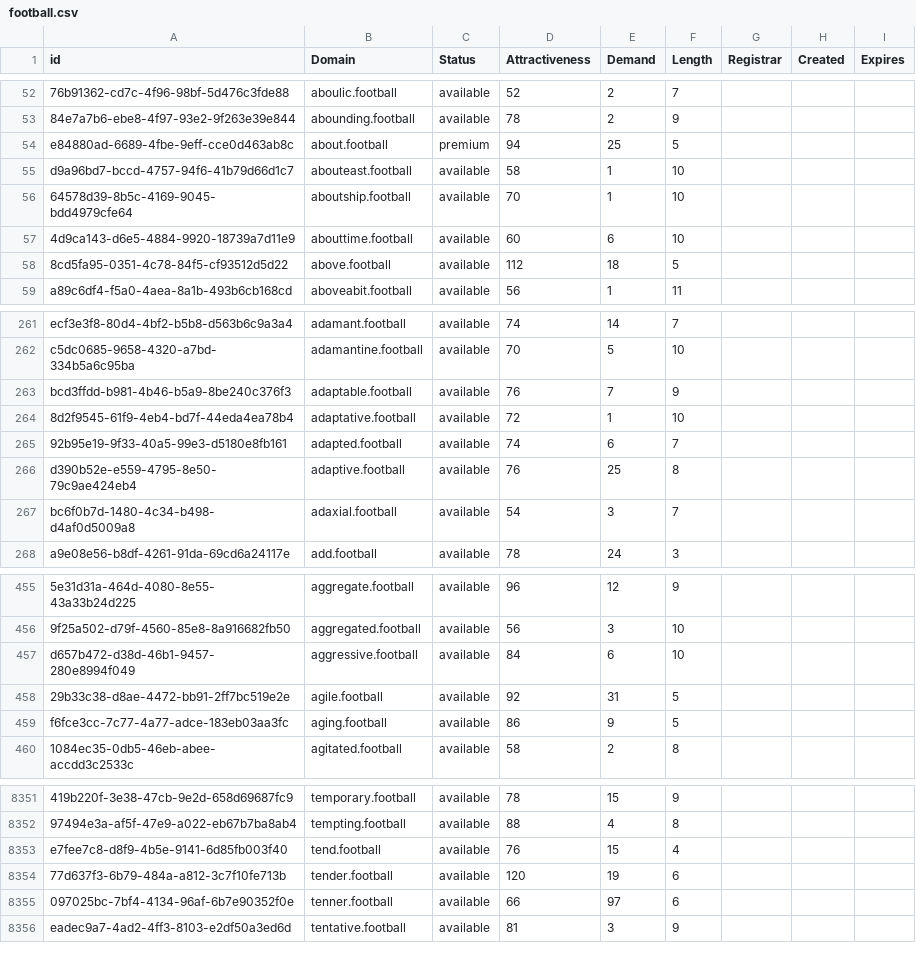
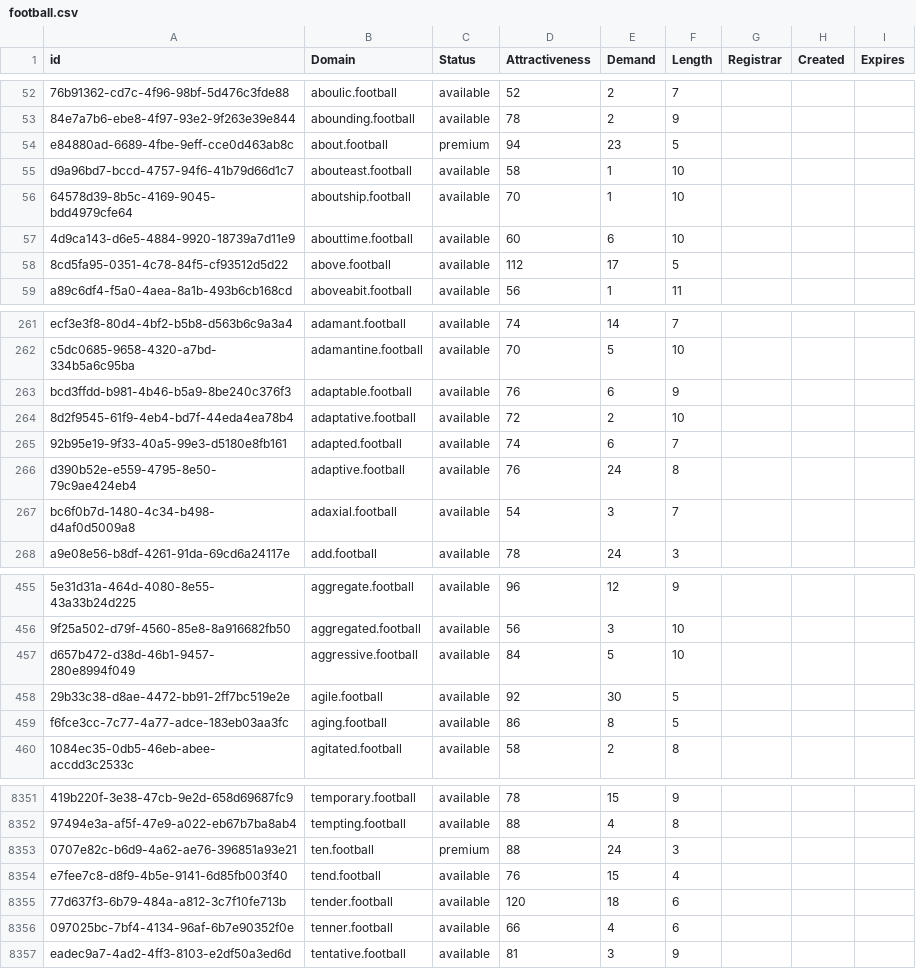
Before and after one commit to UniqueDomains/football-oneword-domains, a CSV file: football.csv, drawn as a sheet; only a part is shown, gaps mark what is left out; addresses are those after the commit; the diff covers the shown part only; the diff names each change by its address in the sheet, - before the commit and + after, or states it on an @@ line.

Commit message:
Domains update

```diff
--- a/football.csv
+++ b/football.csv
-E54 (Demand): 25
+E54 (Demand): 23
-E58 (Demand): 18
+E58 (Demand): 17
-E263 (Demand): 7
+E263 (Demand): 6
-E264 (Demand): 1
+E264 (Demand): 2
-E266 (Demand): 25
+E266 (Demand): 24
-E457 (Demand): 6
+E457 (Demand): 5
-E458 (Demand): 31
+E458 (Demand): 30
-E459 (Demand): 9
+E459 (Demand): 8
+row 8353: 0707e82c-b6d9-4a62-ae76-396851a93e21 | ten.football | premium | 88 | 24 | 3
-E8355 (Demand): 19
+E8355 (Demand): 18
-E8356 (Demand): 97
+E8356 (Demand): 4
```
Also changed, not shown: 92 edited cells elsewhere in this file, 2 other files.
